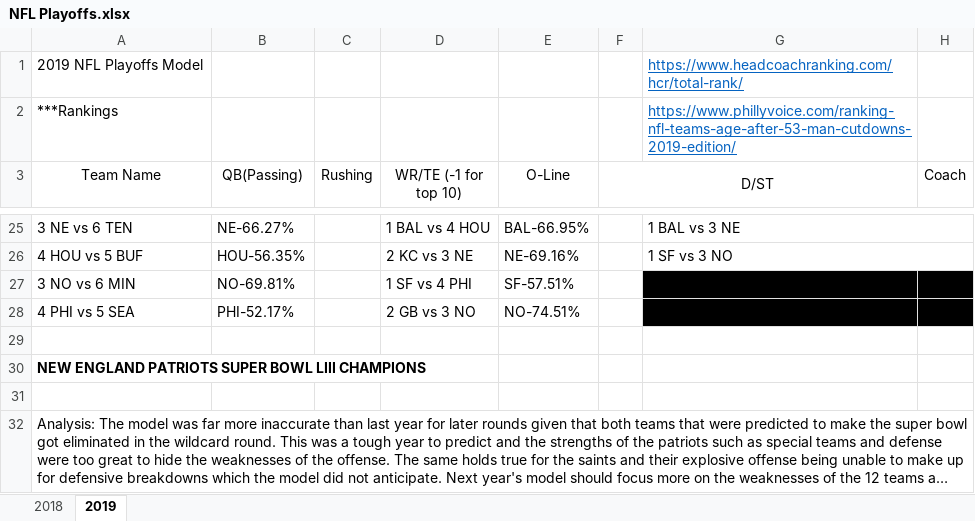
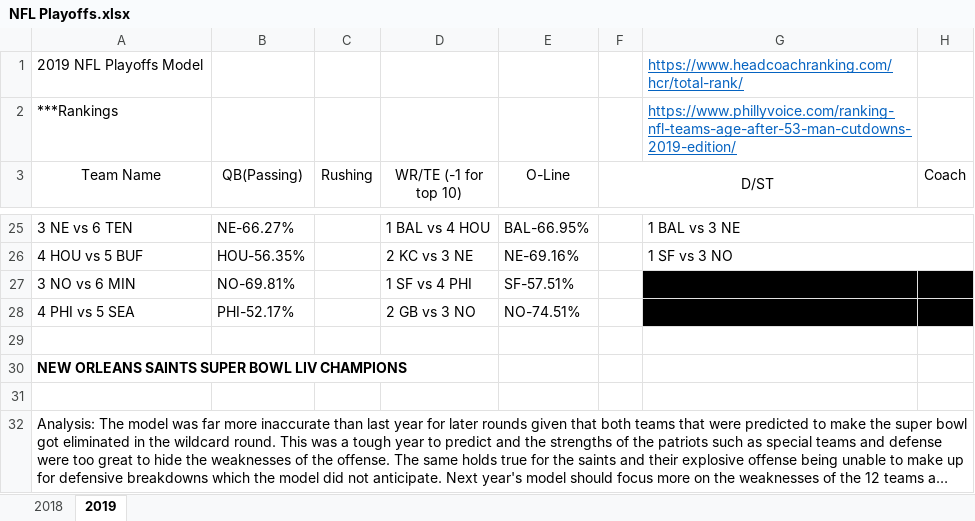
Before and after one commit to nihalr13/NFLMathematicalModels, an Excel workbook: NFL Playoffs.xlsx, sheet 2019, drawn as a sheet; only a part is shown, gaps mark what is left out; long unchanged cells end in …; values as stored, in another font and other column widths than the file's, no borders; the diff names each change by its address in the sheet, - before the commit and + after, or states it on an @@ line.

Commit message:
Add files via upload

```diff
--- a/NFL Playoffs.xlsx (sheet 2019)
+++ b/NFL Playoffs.xlsx (sheet 2019)
-A30 (Team Name): NEW ENGLAND PATRIOTS SUPER BOWL LIII CHAMPIONS
+A30 (Team Name): NEW ORLEANS SAINTS SUPER BOWL LIV CHAMPIONS
```
